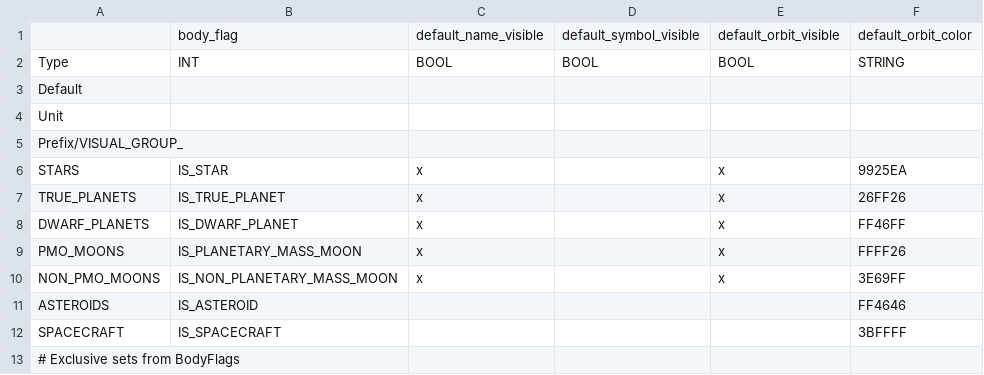
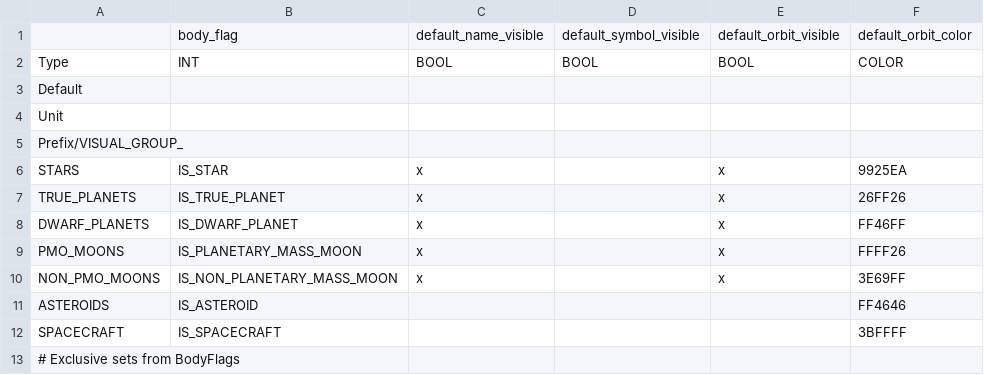
Before and after one commit to ivoyager/ivoyager_core, a TSV file: data/solar_system/visual_groups.tsv, drawn as a sheet.

```diff
--- a/data/solar_system/visual_groups.tsv
+++ b/data/solar_system/visual_groups.tsv
@@ -1,3 +1,3 @@
 	body_flag	default_name_visible	default_symbol_visible	default_orbit_visible	default_orbit_color
-Type	INT	BOOL	BOOL	BOOL	STRING
+Type	INT	BOOL	BOOL	BOOL	COLOR
 Default					
```
Also changed, not shown: data/solar_system/small_bodies_groups.tsv, 2 other files.
